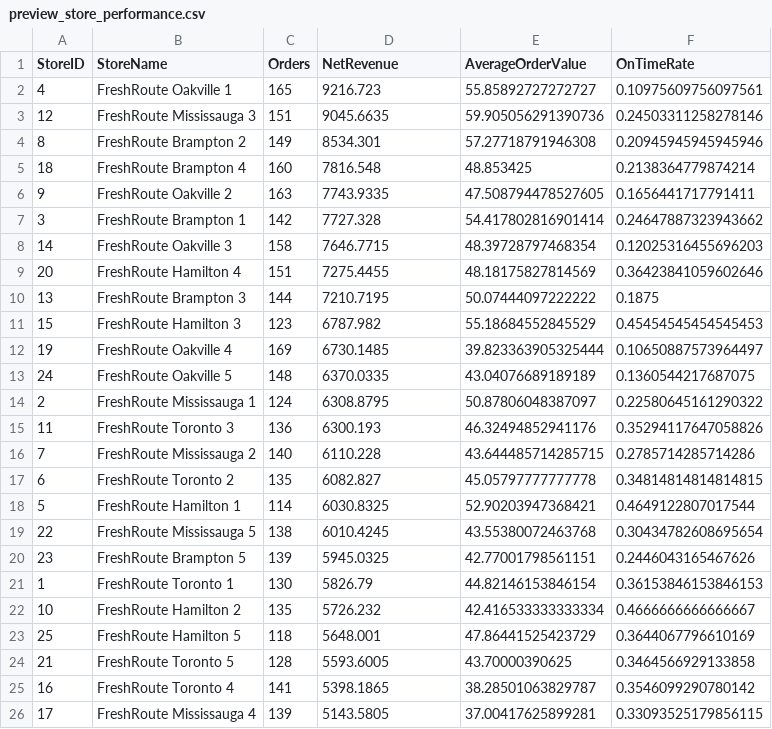
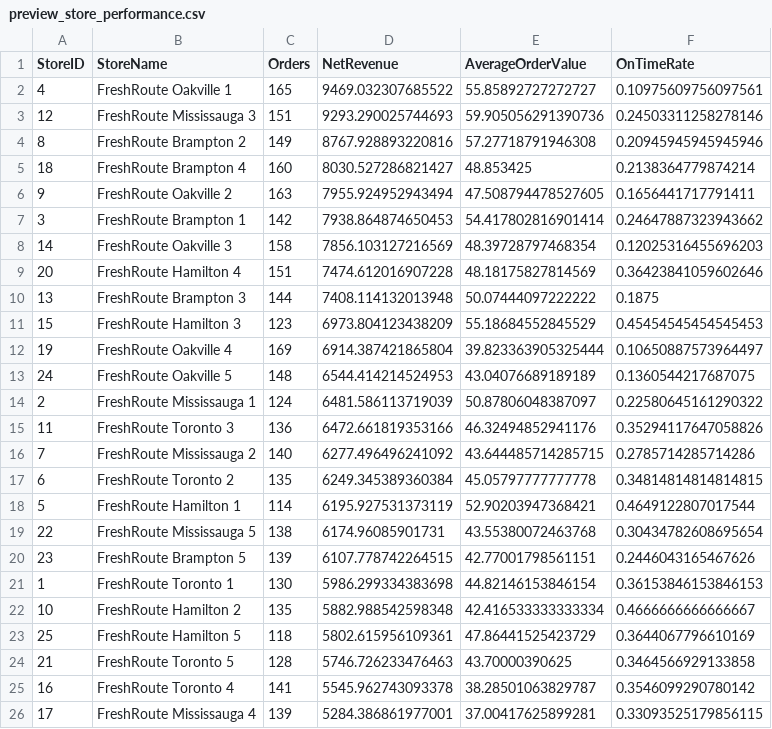
Before and after one commit to HazimAli07/grocery-delivery-analytics-pipeline, a CSV file: data/preview_store_performance.csv, drawn as a sheet.

```diff
--- a/data/preview_store_performance.csv
+++ b/data/preview_store_performance.csv
@@ -1,26 +1,26 @@
 StoreID,StoreName,Orders,NetRevenue,AverageOrderValue,OnTimeRate
-4,FreshRoute Oakville 1,165,9216.723,55.85892727272727,0.10975609756097561
-12,FreshRoute Mississauga 3,151,9045.6635,59.905056291390736,0.24503311258278146
-8,FreshRoute Brampton 2,149,8534.301,57.27718791946308,0.20945945945945946
-18,FreshRoute Brampton 4,160,7816.548,48.853425,0.2138364779874214
-9,FreshRoute Oakville 2,163,7743.9335,47.508794478527605,0.1656441717791411
-3,FreshRoute Brampton 1,142,7727.328,54.417802816901414,0.24647887323943662
-14,FreshRoute Oakville 3,158,7646.7715,48.39728797468354,0.12025316455696203
-20,FreshRoute Hamilton 4,151,7275.4455,48.18175827814569,0.36423841059602646
-13,FreshRoute Brampton 3,144,7210.7195,50.07444097222222,0.1875
-15,FreshRoute Hamilton 3,123,6787.982,55.18684552845529,0.45454545454545453
-19,FreshRoute Oakville 4,169,6730.1485,39.823363905325444,0.10650887573964497
-24,FreshRoute Oakville 5,148,6370.0335,43.04076689189189,0.1360544217687075
-2,FreshRoute Mississauga 1,124,6308.8795,50.87806048387097,0.22580645161290322
-11,FreshRoute Toronto 3,136,6300.193,46.32494852941176,0.35294117647058826
-7,FreshRoute Mississauga 2,140,6110.228,43.644485714285715,0.2785714285714286
-6,FreshRoute Toronto 2,135,6082.827,45.05797777777778,0.34814814814814815
-5,FreshRoute Hamilton 1,114,6030.8325,52.90203947368421,0.4649122807017544
-22,FreshRoute Mississauga 5,138,6010.4245,43.55380072463768,0.30434782608695654
-23,FreshRoute Brampton 5,139,5945.0325,42.77001798561151,0.2446043165467626
-1,FreshRoute Toronto 1,130,5826.79,44.82146153846154,0.36153846153846153
-10,FreshRoute Hamilton 2,135,5726.232,42.416533333333334,0.4666666666666667
-25,FreshRoute Hamilton 5,118,5648.001,47.86441525423729,0.3644067796610169
-21,FreshRoute Toronto 5,128,5593.6005,43.70000390625,0.3464566929133858
-16,FreshRoute Toronto 4,141,5398.1865,38.28501063829787,0.3546099290780142
-17,FreshRoute Mississauga 4,139,5143.5805,37.00417625899281,0.33093525179856115
+4,FreshRoute Oakville 1,165,9469.032307685522,55.85892727272727,0.10975609756097561
+12,FreshRoute Mississauga 3,151,9293.290025744693,59.905056291390736,0.24503311258278146
+8,FreshRoute Brampton 2,149,8767.928893220816,57.27718791946308,0.20945945945945946
+18,FreshRoute Brampton 4,160,8030.527286821427,48.853425,0.2138364779874214
+9,FreshRoute Oakville 2,163,7955.924952943494,47.508794478527605,0.1656441717791411
+3,FreshRoute Brampton 1,142,7938.864874650453,54.417802816901414,0.24647887323943662
+14,FreshRoute Oakville 3,158,7856.103127216569,48.39728797468354,0.12025316455696203
+20,FreshRoute Hamilton 4,151,7474.612016907228,48.18175827814569,0.36423841059602646
+13,FreshRoute Brampton 3,144,7408.114132013948,50.07444097222222,0.1875
+15,FreshRoute Hamilton 3,123,6973.804123438209,55.18684552845529,0.45454545454545453
+19,FreshRoute Oakville 4,169,6914.387421865804,39.823363905325444,0.10650887573964497
+24,FreshRoute Oakville 5,148,6544.414214524953,43.04076689189189,0.1360544217687075
+2,FreshRoute Mississauga 1,124,6481.586113719039,50.87806048387097,0.22580645161290322
+11,FreshRoute Toronto 3,136,6472.661819353166,46.32494852941176,0.35294117647058826
+7,FreshRoute Mississauga 2,140,6277.496496241092,43.644485714285715,0.2785714285714286
+6,FreshRoute Toronto 2,135,6249.345389360384,45.05797777777778,0.34814814814814815
+5,FreshRoute Hamilton 1,114,6195.927531373119,52.90203947368421,0.4649122807017544
+22,FreshRoute Mississauga 5,138,6174.96085901731,43.55380072463768,0.30434782608695654
+23,FreshRoute Brampton 5,139,6107.778742264515,42.77001798561151,0.2446043165467626
+1,FreshRoute Toronto 1,130,5986.299334383698,44.82146153846154,0.36153846153846153
+10,FreshRoute Hamilton 2,135,5882.988542598348,42.416533333333334,0.4666666666666667
+25,FreshRoute Hamilton 5,118,5802.615956109361,47.86441525423729,0.3644067796610169
+21,FreshRoute Toronto 5,128,5746.726233476463,43.70000390625,0.3464566929133858
+16,FreshRoute Toronto 4,141,5545.962743093378,38.28501063829787,0.3546099290780142
+17,FreshRoute Mississauga 4,139,5284.386861977001,37.00417625899281,0.33093525179856115
```
Also changed, not shown: data/preview_category.csv, data/preview_monthly.csv, 7 other files.
